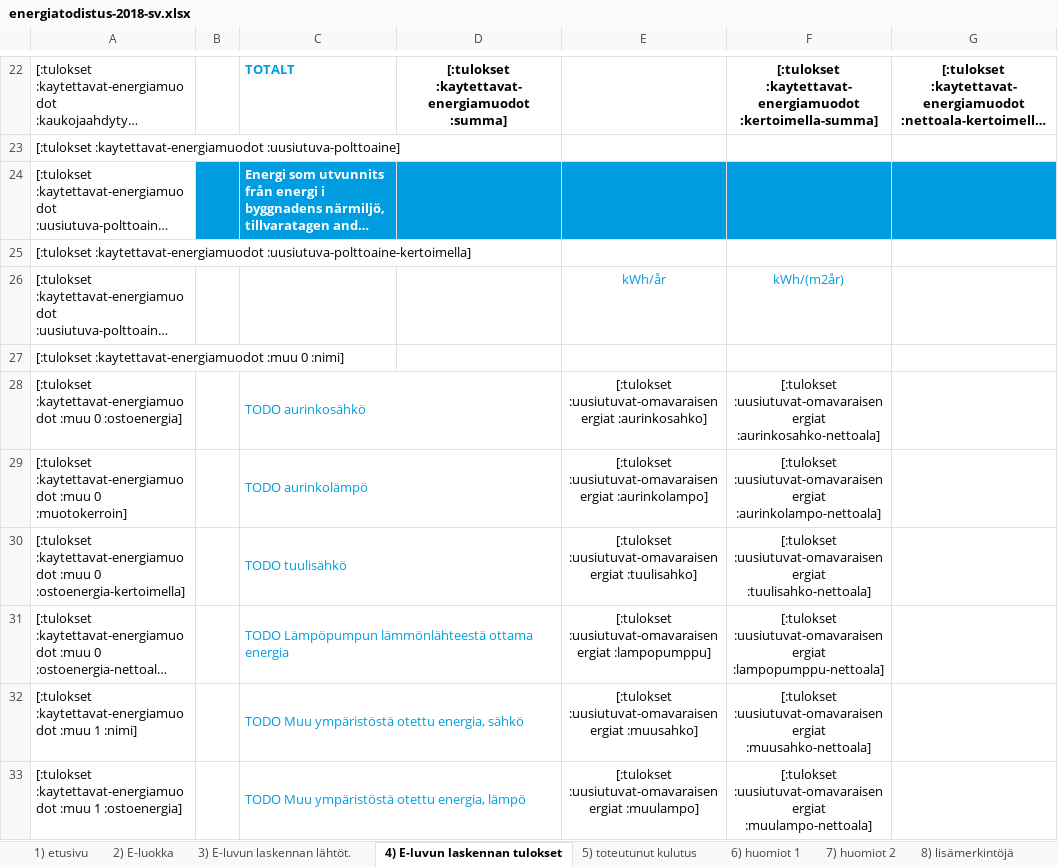
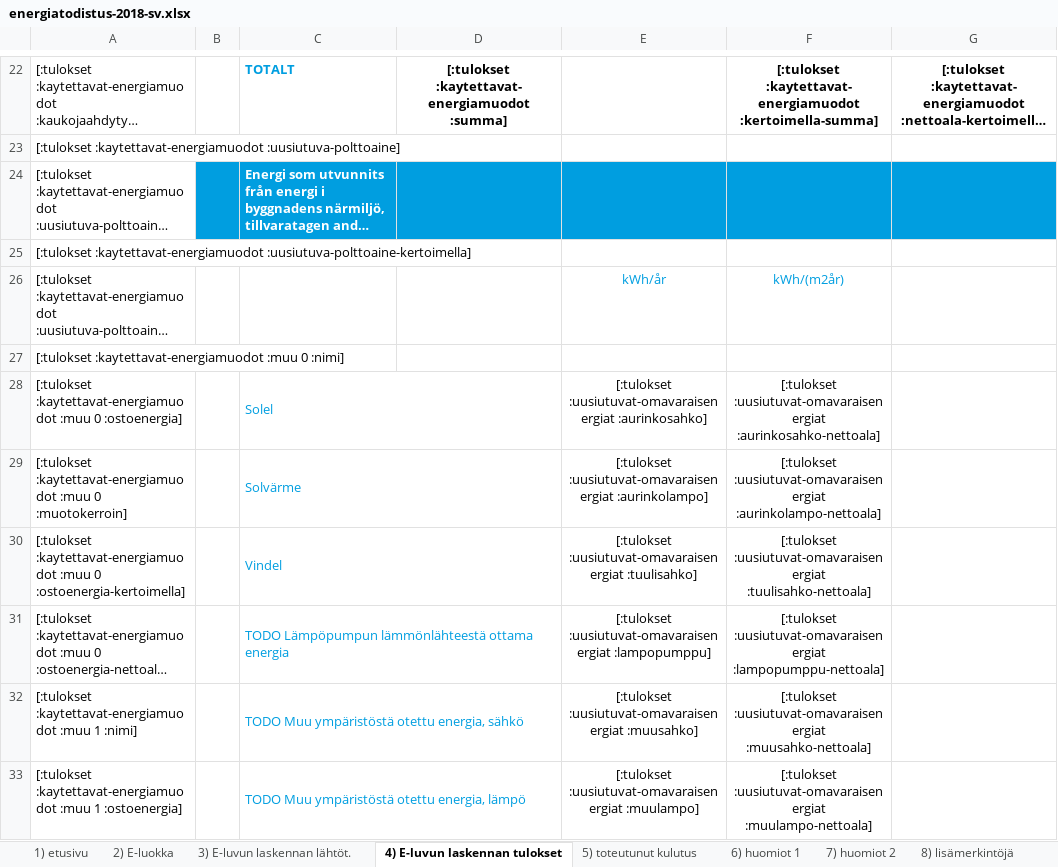
Before and after one commit to solita/etp-core, an Excel workbook: etp-backend/src/main/resources/energiatodistus-2018-sv.xlsx, sheet 4) E-luvun laskennan tulokset, drawn as a sheet; only a part is shown, gaps mark what is left out; long unchanged cells end in …; values as stored, in another font and other column widths than the file's, no borders; conditional formats not drawn; the diff names each change by its address in the sheet, - before the commit and + after, or states it on an @@ line.

```diff
--- a/etp-backend/src/main/resources/energiatodistus-2018-sv.xlsx (sheet 4) E-luvun laskennan tulokset)
+++ b/etp-backend/src/main/resources/energiatodistus-2018-sv.xlsx (sheet 4) E-luvun laskennan tulokset)
-C28: TODO aurinkosähkö
+C28: Solel
-C29: TODO aurinkolämpö
+C29: Solvärme
-C30: TODO tuulisähkö
+C30: Vindel
```
Also changed, not shown: sheet 8) lisämerkintöjä, charts or pictures, etp-backend/src/main/resources/energiatodistus-2018-fi.xlsx.
